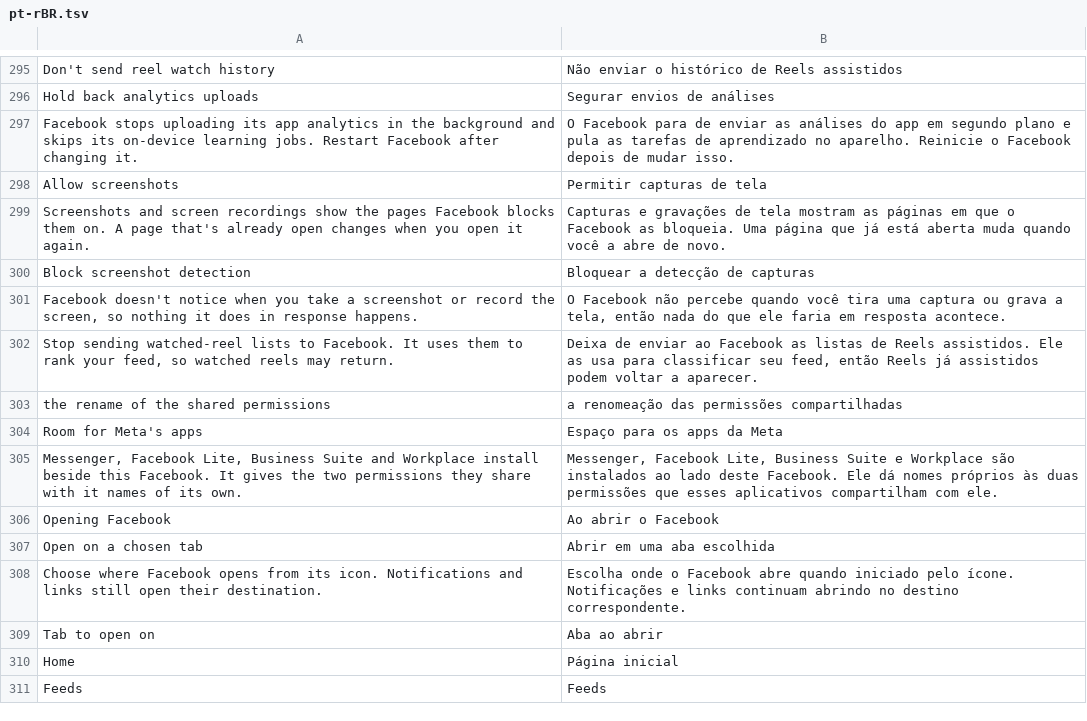
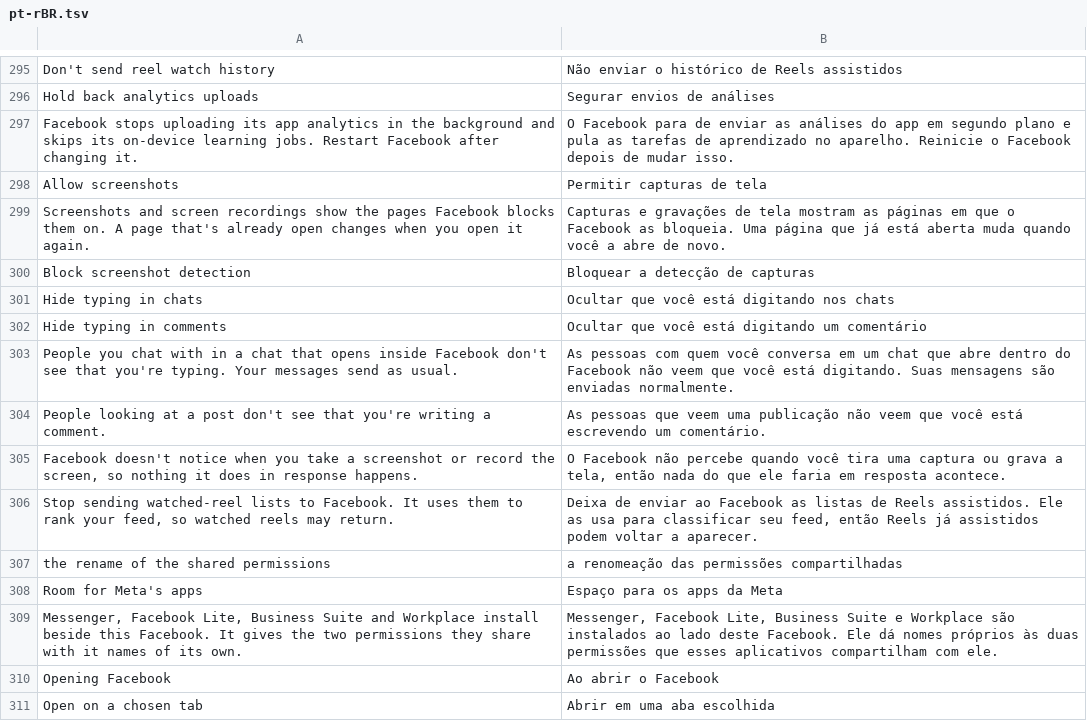
Before and after one commit to SA-SUJON/HushFacebook, a TSV file: extensions/shared/library/src/main/l10n/pt-rBR.tsv, drawn as a sheet; only a part is shown, gaps mark what is left out; the shorter side is filled out with more unchanged rows.

Commit message:
feat(privacy): add Hide typing indicator for chats and comment boxes
Facebook tells others you're typing in chats that open inside the app
(through Mailbox's typing setter and ConversationTypingContext) and in
comment boxes (CommentTypingContext). The patch hands Mailbox "not typing"
and skips the two "typing" runnables while their switches are on. Messages
and comments still send, and "stopped typing" updates still go.

Anchors are found by the Mailbox setter's literal and the runnables' Redex
names, checked on 577, 580 and 581.

```diff
--- a/extensions/shared/library/src/main/l10n/pt-rBR.tsv
+++ b/extensions/shared/library/src/main/l10n/pt-rBR.tsv
@@ -300,2 +300,6 @@ Screenshots and screen recordings show the pages Facebook blocks them on. A page
 Block screenshot detection	Bloquear a detecção de capturas
+Hide typing in chats	Ocultar que você está digitando nos chats
+Hide typing in comments	Ocultar que você está digitando um comentário
+People you chat with in a chat that opens inside Facebook don't see that you're typing. Your messages send as usual.	As pessoas com quem você conversa em um chat que abre dentro do Facebook não veem que você está digitando. Suas mensagens são enviadas normalmente.
+People looking at a post don't see that you're writing a comment.	As pessoas que veem uma publicação não veem que você está escrevendo um comentário.
 Facebook doesn't notice when you take a screenshot or record the screen, so nothing it does in response happens.	O Facebook não percebe quando você tira uma captura ou grava a tela, então nada do que ele faria em resposta acontece.
```
Also changed, not shown: extensions/shared/library/src/main/l10n/de.tsv, extensions/shared/library/src/main/l10n/es.tsv, 22 other files.
